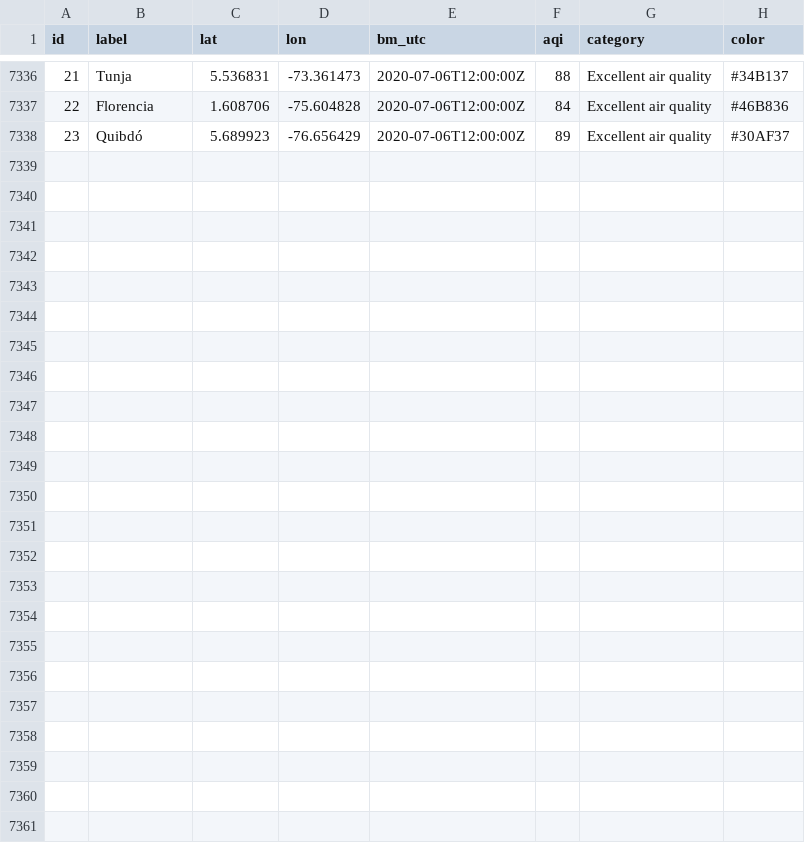
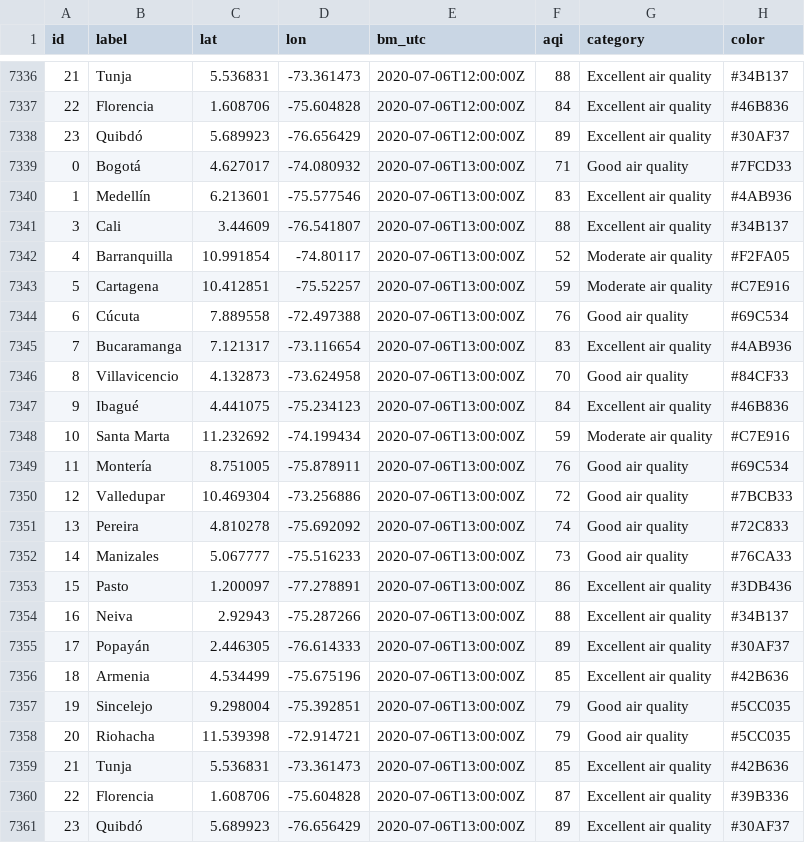
Before and after one commit to sebaxtian/breezometer-api-demo, a CSV file: output/air_quality.csv, drawn as a sheet; only a part is shown, gaps mark what is left out.

Commit message:
Updated at Mon Jul  6 13:20:27 UTC 2020

```diff
--- a/output/air_quality.csv
+++ b/output/air_quality.csv
@@ -7338 +7338,24 @@ id,label,lat,lon,bm_utc,aqi,category,color
 23,Quibdó,5.689923,-76.656429,2020-07-06T12:00:00Z,89,Excellent air quality,#30AF37
+0,Bogotá,4.627017,-74.080932,2020-07-06T13:00:00Z,71,Good air quality,#7FCD33
+1,Medellín,6.213601,-75.577546,2020-07-06T13:00:00Z,83,Excellent air quality,#4AB936
+3,Cali,3.44609,-76.541807,2020-07-06T13:00:00Z,88,Excellent air quality,#34B137
+4,Barranquilla,10.991854,-74.80117,2020-07-06T13:00:00Z,52,Moderate air quality,#F2FA05
+5,Cartagena,10.412851,-75.52257,2020-07-06T13:00:00Z,59,Moderate air quality,#C7E916
+6,Cúcuta,7.889558,-72.497388,2020-07-06T13:00:00Z,76,Good air quality,#69C534
+7,Bucaramanga,7.121317,-73.116654,2020-07-06T13:00:00Z,83,Excellent air quality,#4AB936
+8,Villavicencio,4.132873,-73.624958,2020-07-06T13:00:00Z,70,Good air quality,#84CF33
+9,Ibagué,4.441075,-75.234123,2020-07-06T13:00:00Z,84,Excellent air quality,#46B836
+10,Santa Marta,11.232692,-74.199434,2020-07-06T13:00:00Z,59,Moderate air quality,#C7E916
+11,Montería,8.751005,-75.878911,2020-07-06T13:00:00Z,76,Good air quality,#69C534
+12,Valledupar,10.469304,-73.256886,2020-07-06T13:00:00Z,72,Good air quality,#7BCB33
+13,Pereira,4.810278,-75.692092,2020-07-06T13:00:00Z,74,Good air quality,#72C833
+14,Manizales,5.067777,-75.516233,2020-07-06T13:00:00Z,73,Good air quality,#76CA33
+15,Pasto,1.200097,-77.278891,2020-07-06T13:00:00Z,86,Excellent air quality,#3DB436
+16,Neiva,2.92943,-75.287266,2020-07-06T13:00:00Z,88,Excellent air quality,#34B137
+17,Popayán,2.446305,-76.614333,2020-07-06T13:00:00Z,89,Excellent air quality,#30AF37
+18,Armenia,4.534499,-75.675196,2020-07-06T13:00:00Z,85,Excellent air quality,#42B636
+19,Sincelejo,9.298004,-75.392851,2020-07-06T13:00:00Z,79,Good air quality,#5CC035
+20,Riohacha,11.539398,-72.914721,2020-07-06T13:00:00Z,79,Good air quality,#5CC035
+21,Tunja,5.536831,-73.361473,2020-07-06T13:00:00Z,85,Excellent air quality,#42B636
+22,Florencia,1.608706,-75.604828,2020-07-06T13:00:00Z,87,Excellent air quality,#39B336
+23,Quibdó,5.689923,-76.656429,2020-07-06T13:00:00Z,89,Excellent air quality,#30AF37
```
